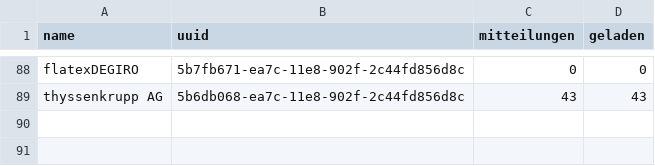
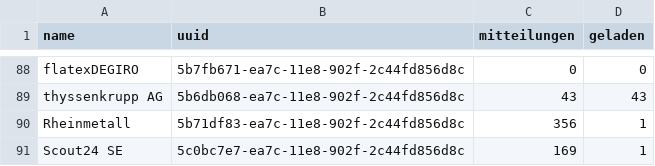
Before and after one commit to tobzwil89/insider, a CSV file: daten/stimmrechte_alt_fortschritt.csv, drawn as a sheet; only a part is shown, gaps mark what is left out; the diff names each change by its address in the sheet, - before the commit and + after, or states it on an @@ line.

```diff
--- a/daten/stimmrechte_alt_fortschritt.csv
+++ b/daten/stimmrechte_alt_fortschritt.csv
+row 90: Rheinmetall | 5b71df83-ea7c-11e8-902f-2c44fd856d8c | 356 | 1
+row 91: Scout24 SE | 5c0bc7e7-ea7c-11e8-902f-2c44fd856d8c | 169 | 1
```
Also changed, not shown: daten/grossaktionaere_geprueft.csv, 5 other files.
